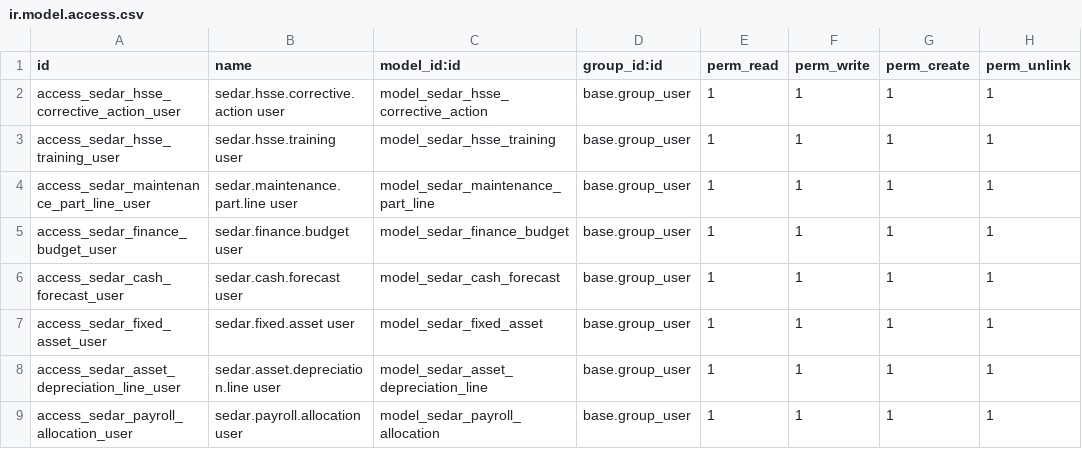
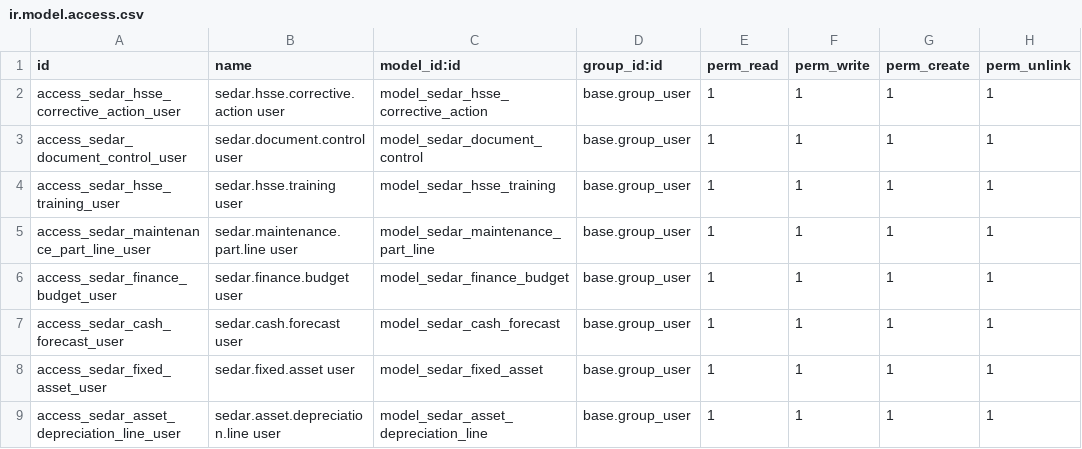
Before and after one commit to MannLester/sedar-project, a CSV file: addons/sedar_operations_integration/security/ir.model.access.csv, drawn as a sheet; only a part is shown; the shorter side is filled out with more unchanged rows; the diff names each change by its address in the sheet, - before the commit and + after, or states it on an @@ line.

```diff
--- a/addons/sedar_operations_integration/security/ir.model.access.csv
+++ b/addons/sedar_operations_integration/security/ir.model.access.csv
+row 3: access_sedar_document_control_user | sedar.document.control user | model_sedar_document_control | base.group_user | 1 | 1 | 1 | 1
```
Also changed, not shown: addons/sedar_marketing/security/ir.model.access.csv, 17 other files.
